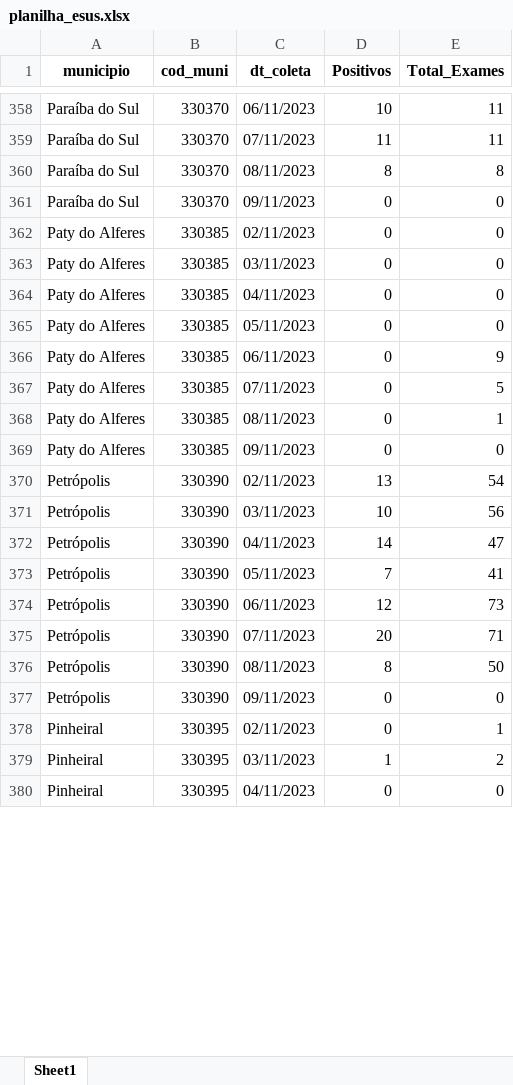
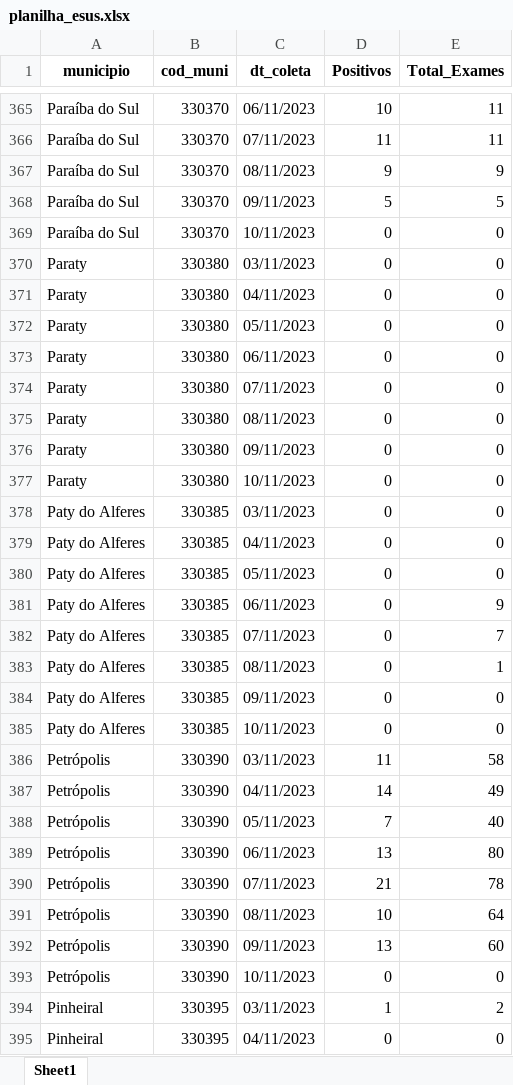
Before and after one commit to eduardompeixoto/Taxa-de-Positividade-AG-E-SUS, an Excel workbook: inst/planilha_esus.xlsx, sheet Sheet1, drawn as a sheet; only a part is shown, gaps mark what is left out; values as stored, in another font and other column widths than the file's, no borders; removed rows and columns are numbered as before the commit, all else as after; the diff covers the shown part only; the diff names each change by its address in the sheet, - before the commit and + after, or states it on an @@ line.

Commit message:
2023-11-10 13:20:05.851534

```diff
--- a/inst/planilha_esus.xlsx (sheet Sheet1)
+++ b/inst/planilha_esus.xlsx (sheet Sheet1)
-D367 (Positivos): 8
+D367 (Positivos): 9
-E367 (Total_Exames): 8
+E367 (Total_Exames): 9
+row 368: Paraíba do Sul | 330370 | 09/11/2023 | 5 | 5
-C369 (dt_coleta): 09/11/2023
+C369 (dt_coleta): 10/11/2023
-A370 (municipio): Paty do Alferes
+A370 (municipio): Paraty
-B370 (cod_muni): 330385
+B370 (cod_muni): 330380
-C370 (dt_coleta): 02/11/2023
+C370 (dt_coleta): 03/11/2023
+row 371: Paraty | 330380 | 04/11/2023 | 0 | 0
+row 372: Paraty | 330380 | 05/11/2023 | 0 | 0
+row 373: Paraty | 330380 | 06/11/2023 | 0 | 0
+row 374: Paraty | 330380 | 07/11/2023 | 0 | 0
+row 375: Paraty | 330380 | 08/11/2023 | 0 | 0
+row 376: Paraty | 330380 | 09/11/2023 | 0 | 0
+row 377: Paraty | 330380 | 10/11/2023 | 0 | 0
-E382 (Total_Exames): 5
+E382 (Total_Exames): 7
-row 370: Petrópolis | 330390 | 02/11/2023 | 13 | 54
+row 385: Paty do Alferes | 330385 | 10/11/2023 | 0 | 0
-D386 (Positivos): 10
+D386 (Positivos): 11
-E386 (Total_Exames): 56
+E386 (Total_Exames): 58
-E387 (Total_Exames): 47
+E387 (Total_Exames): 49
-E388 (Total_Exames): 41
+E388 (Total_Exames): 40
-D389 (Positivos): 12
+D389 (Positivos): 13
-E389 (Total_Exames): 73
+E389 (Total_Exames): 80
-D390 (Positivos): 20
+D390 (Positivos): 21
-E390 (Total_Exames): 71
+E390 (Total_Exames): 78
-D391 (Positivos): 8
+D391 (Positivos): 10
-E391 (Total_Exames): 50
+E391 (Total_Exames): 64
+row 392: Petrópolis | 330390 | 09/11/2023 | 13 | 60
-C393 (dt_coleta): 09/11/2023
+C393 (dt_coleta): 10/11/2023
-row 378: Pinheiral | 330395 | 02/11/2023 | 0 | 1
```
Also changed, not shown: 77 added rows, 53 removed rows and 223 edited cells elsewhere in this sheet.
